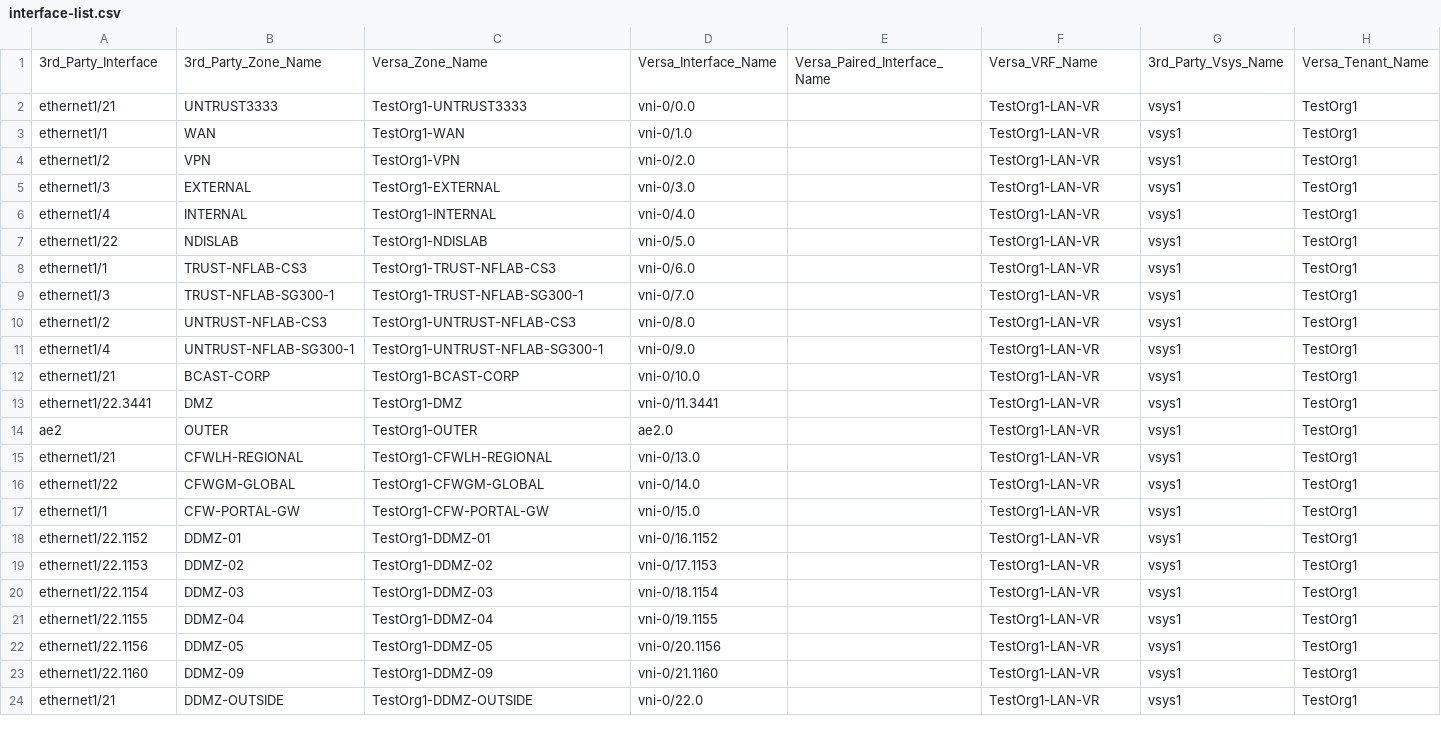
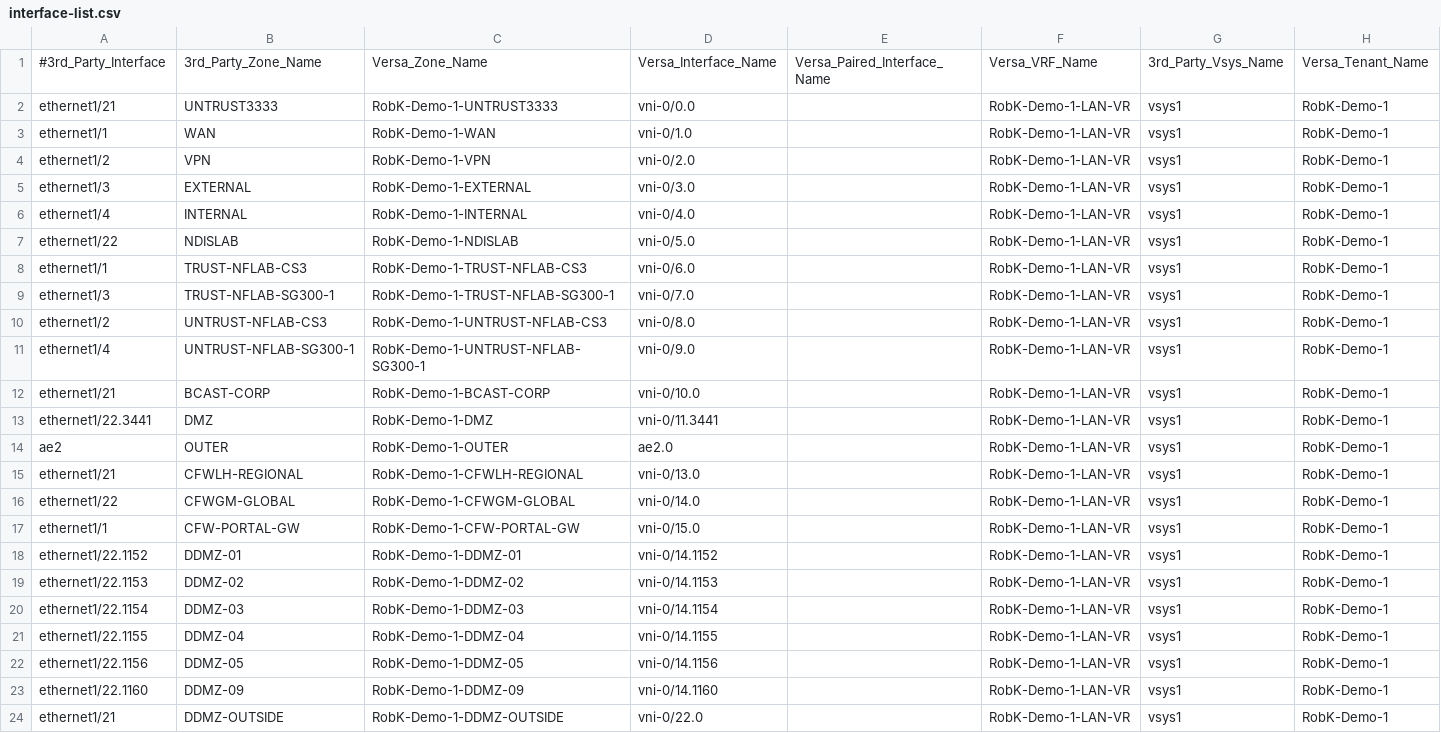
Before and after one commit to versa-networks/devops, a CSV file: python/PAN-to-Versa-cfg-Translate/Source_Files/interface-list.csv, drawn as a sheet; only a part is shown; the diff covers the shown part only.

```diff
--- a/python/PAN-to-Versa-cfg-Translate/Source_Files/interface-list.csv
+++ b/python/PAN-to-Versa-cfg-Translate/Source_Files/interface-list.csv
@@ -1,24 +1,24 @@
-3rd_Party_Interface,3rd_Party_Zone_Name,Versa_Zone_Name,Versa_Interface_Name,Versa_Paired_Interface_Name,Versa_VRF_Name,3rd_Party_Vsys_Name,Versa_Tenant_Name
-ethernet1/21,UNTRUST3333,TestOrg1-UNTRUST3333,vni-0/0.0,,TestOrg1-LAN-VR,vsys1,TestOrg1
-ethernet1/1,WAN,TestOrg1-WAN,vni-0/1.0,,TestOrg1-LAN-VR,vsys1,TestOrg1
-ethernet1/2,VPN,TestOrg1-VPN,vni-0/2.0,,TestOrg1-LAN-VR,vsys1,TestOrg1
-ethernet1/3,EXTERNAL,TestOrg1-EXTERNAL,vni-0/3.0,,TestOrg1-LAN-VR,vsys1,TestOrg1
-ethernet1/4,INTERNAL,TestOrg1-INTERNAL,vni-0/4.0,,TestOrg1-LAN-VR,vsys1,TestOrg1
-ethernet1/22,NDISLAB,TestOrg1-NDISLAB,vni-0/5.0,,TestOrg1-LAN-VR,vsys1,TestOrg1
-ethernet1/1,TRUST-NFLAB-CS3,TestOrg1-TRUST-NFLAB-CS3,vni-0/6.0,,TestOrg1-LAN-VR,vsys1,TestOrg1
-ethernet1/3,TRUST-NFLAB-SG300-1,TestOrg1-TRUST-NFLAB-SG300-1,vni-0/7.0,,TestOrg1-LAN-VR,vsys1,TestOrg1
-ethernet1/2,UNTRUST-NFLAB-CS3,TestOrg1-UNTRUST-NFLAB-CS3,vni-0/8.0,,TestOrg1-LAN-VR,vsys1,TestOrg1
-ethernet1/4,UNTRUST-NFLAB-SG300-1,TestOrg1-UNTRUST-NFLAB-SG300-1,vni-0/9.0,,TestOrg1-LAN-VR,vsys1,TestOrg1
-ethernet1/21,BCAST-CORP,TestOrg1-BCAST-CORP,vni-0/10.0,,TestOrg1-LAN-VR,vsys1,TestOrg1
-ethernet1/22.3441,DMZ,TestOrg1-DMZ,vni-0/11.3441,,TestOrg1-LAN-VR,vsys1,TestOrg1
-ae2,OUTER,TestOrg1-OUTER,ae2.0,,TestOrg1-LAN-VR,vsys1,TestOrg1
-ethernet1/21,CFWLH-REGIONAL,TestOrg1-CFWLH-REGIONAL,vni-0/13.0,,TestOrg1-LAN-VR,vsys1,TestOrg1
-ethernet1/22,CFWGM-GLOBAL,TestOrg1-CFWGM-GLOBAL,vni-0/14.0,,TestOrg1-LAN-VR,vsys1,TestOrg1
-ethernet1/1,CFW-PORTAL-GW,TestOrg1-CFW-PORTAL-GW,vni-0/15.0,,TestOrg1-LAN-VR,vsys1,TestOrg1
-ethernet1/22.1152,DDMZ-01,TestOrg1-DDMZ-01,vni-0/16.1152,,TestOrg1-LAN-VR,vsys1,TestOrg1
-ethernet1/22.1153,DDMZ-02,TestOrg1-DDMZ-02,vni-0/17.1153,,TestOrg1-LAN-VR,vsys1,TestOrg1
-ethernet1/22.1154,DDMZ-03,TestOrg1-DDMZ-03,vni-0/18.1154,,TestOrg1-LAN-VR,vsys1,TestOrg1
-ethernet1/22.1155,DDMZ-04,TestOrg1-DDMZ-04,vni-0/19.1155,,TestOrg1-LAN-VR,vsys1,TestOrg1
-ethernet1/22.1156,DDMZ-05,TestOrg1-DDMZ-05,vni-0/20.1156,,TestOrg1-LAN-VR,vsys1,TestOrg1
-ethernet1/22.1160,DDMZ-09,TestOrg1-DDMZ-09,vni-0/21.1160,,TestOrg1-LAN-VR,vsys1,TestOrg1
-ethernet1/21,DDMZ-OUTSIDE,TestOrg1-DDMZ-OUTSIDE,vni-0/22.0,,TestOrg1-LAN-VR,vsys1,TestOrg1
+#3rd_Party_Interface,3rd_Party_Zone_Name,Versa_Zone_Name,Versa_Interface_Name,Versa_Paired_Interface_Name,Versa_VRF_Name,3rd_Party_Vsys_Name,Versa_Tenant_Name
+ethernet1/21,UNTRUST3333,RobK-Demo-1-UNTRUST3333,vni-0/0.0,,RobK-Demo-1-LAN-VR,vsys1,RobK-Demo-1
+ethernet1/1,WAN,RobK-Demo-1-WAN,vni-0/1.0,,RobK-Demo-1-LAN-VR,vsys1,RobK-Demo-1
+ethernet1/2,VPN,RobK-Demo-1-VPN,vni-0/2.0,,RobK-Demo-1-LAN-VR,vsys1,RobK-Demo-1
+ethernet1/3,EXTERNAL,RobK-Demo-1-EXTERNAL,vni-0/3.0,,RobK-Demo-1-LAN-VR,vsys1,RobK-Demo-1
+ethernet1/4,INTERNAL,RobK-Demo-1-INTERNAL,vni-0/4.0,,RobK-Demo-1-LAN-VR,vsys1,RobK-Demo-1
+ethernet1/22,NDISLAB,RobK-Demo-1-NDISLAB,vni-0/5.0,,RobK-Demo-1-LAN-VR,vsys1,RobK-Demo-1
+ethernet1/1,TRUST-NFLAB-CS3,RobK-Demo-1-TRUST-NFLAB-CS3,vni-0/6.0,,RobK-Demo-1-LAN-VR,vsys1,RobK-Demo-1
+ethernet1/3,TRUST-NFLAB-SG300-1,RobK-Demo-1-TRUST-NFLAB-SG300-1,vni-0/7.0,,RobK-Demo-1-LAN-VR,vsys1,RobK-Demo-1
+ethernet1/2,UNTRUST-NFLAB-CS3,RobK-Demo-1-UNTRUST-NFLAB-CS3,vni-0/8.0,,RobK-Demo-1-LAN-VR,vsys1,RobK-Demo-1
+ethernet1/4,UNTRUST-NFLAB-SG300-1,RobK-Demo-1-UNTRUST-NFLAB-SG300-1,vni-0/9.0,,RobK-Demo-1-LAN-VR,vsys1,RobK-Demo-1
+ethernet1/21,BCAST-CORP,RobK-Demo-1-BCAST-CORP,vni-0/10.0,,RobK-Demo-1-LAN-VR,vsys1,RobK-Demo-1
+ethernet1/22.3441,DMZ,RobK-Demo-1-DMZ,vni-0/11.3441,,RobK-Demo-1-LAN-VR,vsys1,RobK-Demo-1
+ae2,OUTER,RobK-Demo-1-OUTER,ae2.0,,RobK-Demo-1-LAN-VR,vsys1,RobK-Demo-1
+ethernet1/21,CFWLH-REGIONAL,RobK-Demo-1-CFWLH-REGIONAL,vni-0/13.0,,RobK-Demo-1-LAN-VR,vsys1,RobK-Demo-1
+ethernet1/22,CFWGM-GLOBAL,RobK-Demo-1-CFWGM-GLOBAL,vni-0/14.0,,RobK-Demo-1-LAN-VR,vsys1,RobK-Demo-1
+ethernet1/1,CFW-PORTAL-GW,RobK-Demo-1-CFW-PORTAL-GW,vni-0/15.0,,RobK-Demo-1-LAN-VR,vsys1,RobK-Demo-1
+ethernet1/22.1152,DDMZ-01,RobK-Demo-1-DDMZ-01,vni-0/14.1152,,RobK-Demo-1-LAN-VR,vsys1,RobK-Demo-1
+ethernet1/22.1153,DDMZ-02,RobK-Demo-1-DDMZ-02,vni-0/14.1153,,RobK-Demo-1-LAN-VR,vsys1,RobK-Demo-1
+ethernet1/22.1154,DDMZ-03,RobK-Demo-1-DDMZ-03,vni-0/14.1154,,RobK-Demo-1-LAN-VR,vsys1,RobK-Demo-1
+ethernet1/22.1155,DDMZ-04,RobK-Demo-1-DDMZ-04,vni-0/14.1155,,RobK-Demo-1-LAN-VR,vsys1,RobK-Demo-1
+ethernet1/22.1156,DDMZ-05,RobK-Demo-1-DDMZ-05,vni-0/14.1156,,RobK-Demo-1-LAN-VR,vsys1,RobK-Demo-1
+ethernet1/22.1160,DDMZ-09,RobK-Demo-1-DDMZ-09,vni-0/14.1160,,RobK-Demo-1-LAN-VR,vsys1,RobK-Demo-1
+ethernet1/21,DDMZ-OUTSIDE,RobK-Demo-1-DDMZ-OUTSIDE,vni-0/22.0,,RobK-Demo-1-LAN-VR,vsys1,RobK-Demo-1
```
Also changed, not shown: 103 edited cells elsewhere in this file, 4 other files.
